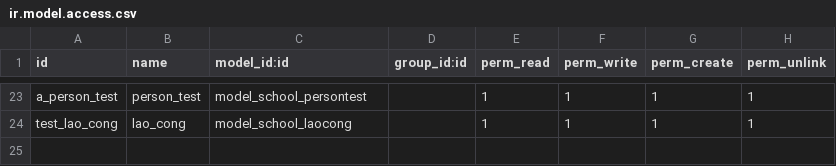
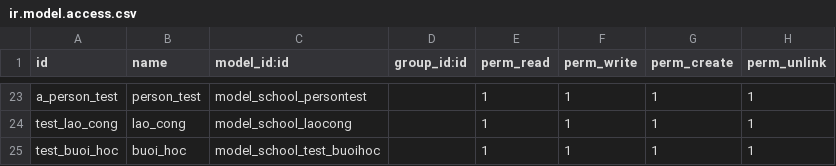
Before and after one commit to haumenphai2/odoo_home, a CSV file: addons/my_school/security/ir.model.access.csv, drawn as a sheet; only a part is shown, gaps mark what is left out.

```diff
--- a/addons/my_school/security/ir.model.access.csv
+++ b/addons/my_school/security/ir.model.access.csv
@@ -24 +24,2 @@ a_person_test,person_test,model_school_persontest,,1,1,1,1
 test_lao_cong,lao_cong,model_school_laocong,,1,1,1,1
+test_buoi_hoc,buoi_hoc,model_school_test_buoihoc,,1,1,1,1
```
Also changed, not shown: 6 other files.
